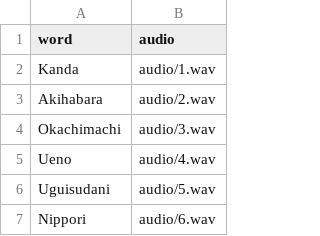
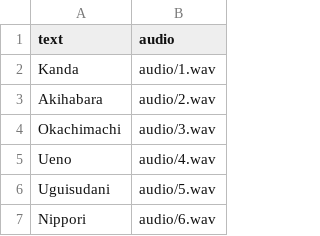
Before and after one commit to shinzyapple/HO-SO-OCR, a CSV file: mapping.csv, drawn as a sheet; only a part is shown.

```diff
--- a/mapping.csv
+++ b/mapping.csv
@@ -1,2 +1,2 @@
-word,audio
+text,audio
 Kanda,audio/1.wav
```
Also changed, not shown: 32 other files.
